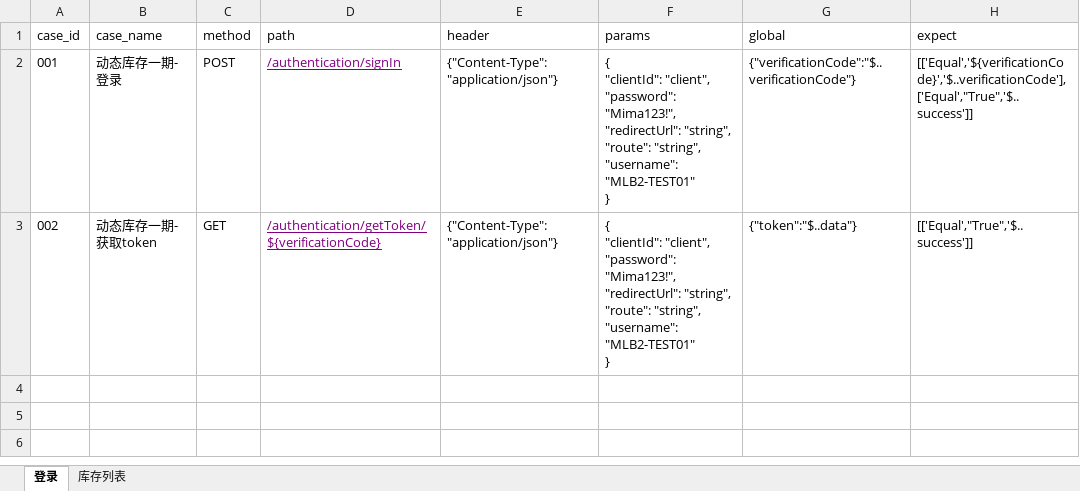
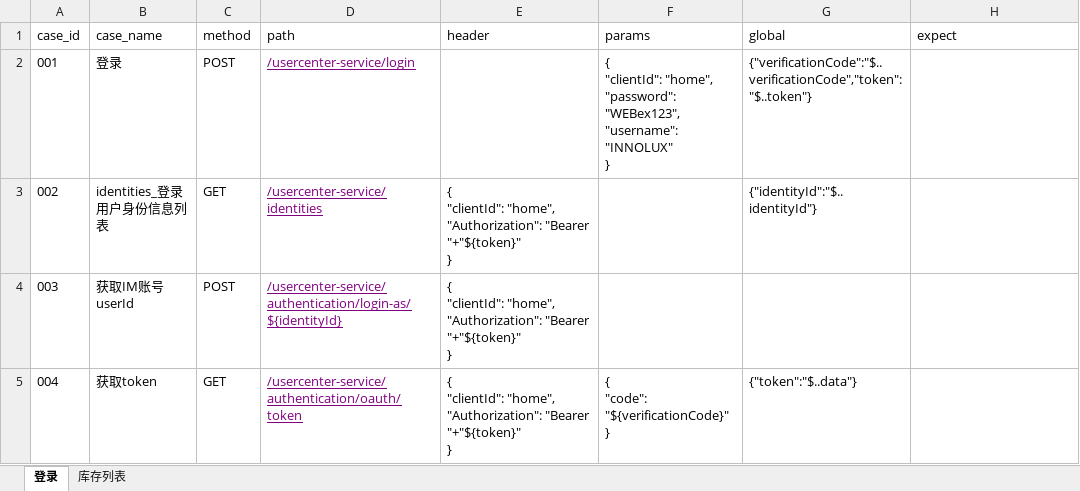
Before and after one commit to tan0833/dynamic_inventory_api, an Excel workbook: data/动态库存测试用例.xlsx, sheet 登录, drawn as a sheet; values as stored, in another font and other column widths than the file's, no borders; ↵ is a line break in a cell; the diff names each change by its address in the sheet, - before the commit and + after, or states it on an @@ line.

```diff
--- a/data/动态库存测试用例.xlsx (sheet 登录)
+++ b/data/动态库存测试用例.xlsx (sheet 登录)
-B2 (case_name): 动态库存一期-登录
+B2 (case_name): 登录
-D2 (path): /authentication/signIn
+D2 (path): /usercenter-service/login
-E2 (header): {"Content-Type":"application/json"}
+E2 (header): (empty)
-F2 (params): { ↵ "clientId": "client", ↵ "password": "Mima123!", ↵ "redirectUrl": "string", ↵ "route": "string", ↵ "username": "MLB2-TEST01" ↵ }
+F2 (params): { ↵ "clientId": "home", ↵ "password": "WEBex123", ↵ "username": "INNOLUX" ↵ }
-G2 (global): {"verificationCode":"$..verificationCode"}
+G2 (global): {"verificationCode":"$..verificationCode","token":"$..token"}
-H2 (expect): [['Equal','${verificationCode}','$..verificationCode'],['Equal',"True",'$..success']]
+H2 (expect): (empty)
-B3 (case_name): 动态库存一期-获取token
+B3 (case_name): identities_登录用户身份信息列表
-D3 (path): /authentication/getToken/${verificationCode}
+D3 (path): /usercenter-service/identities
-E3 (header): {"Content-Type":"application/json"}
+E3 (header): { ↵ "clientId": "home", ↵ "Authorization": "Bearer "+"${token}" ↵ }
-F3 (params): { ↵ "clientId": "client", ↵ "password": "Mima123!", ↵ "redirectUrl": "string", ↵ "route": "string", ↵ "username": "MLB2-TEST01" ↵ }
+F3 (params): (empty)
-G3 (global): {"token":"$..data"}
+G3 (global): {"identityId":"$..identityId"}
-H3 (expect): [['Equal',"True",'$..success']]
+H3 (expect): (empty)
+row 4: 003 | 获取IM账号userId | POST | /usercenter-service/authentication/login-as/${identityId} | { ↵ "clientId": "home", ↵ "Authorization": "Bearer "+"${token}" ↵ }
+row 5: 004 | 获取token | GET | /usercenter-service/authentication/oauth/token | { ↵ "clientId": "home", ↵ "Authorization": "Bearer "+"${token}" ↵ } | { ↵ "code": "${verificationCode}" ↵ } | {"token":"$..data"}
```
Also changed, not shown: sheet 库存列表, 17 other files.
